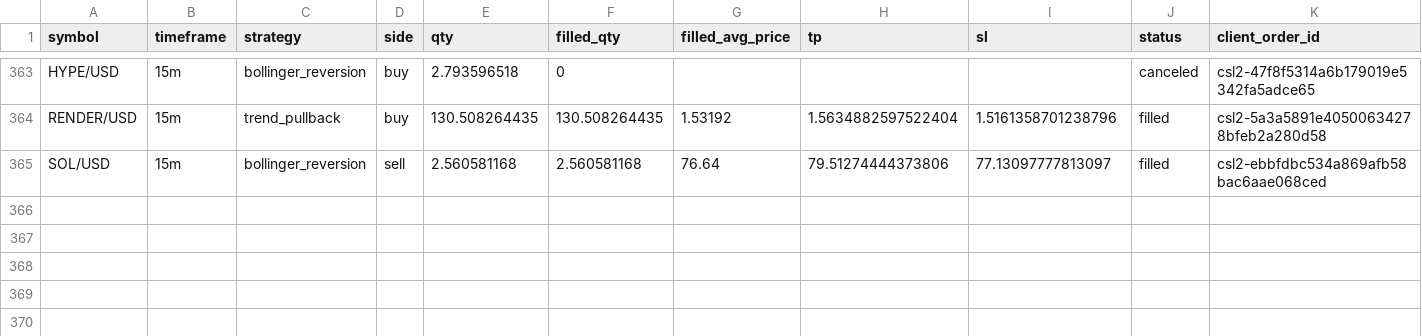
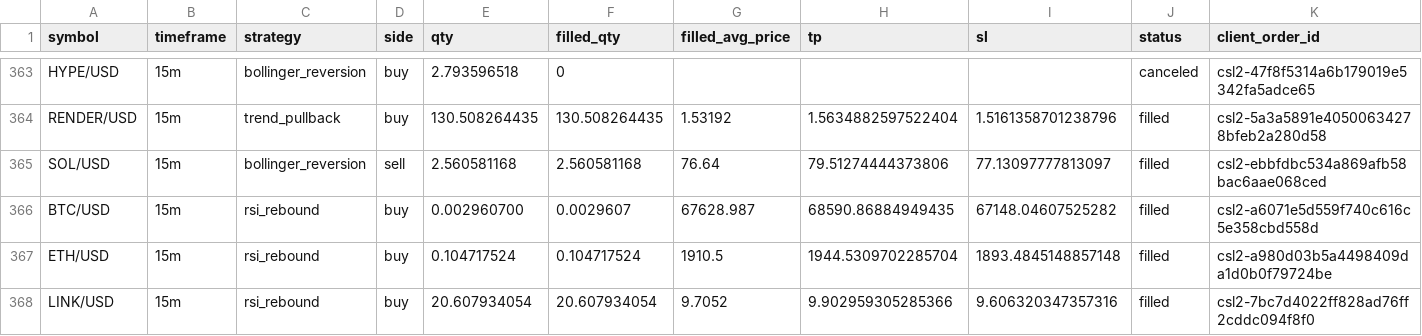
Before and after one commit to Rand0mUs3r-afk/CryptoStrategyLab, a CSV file: orders.csv, drawn as a sheet; only a part is shown, gaps mark what is left out; rows hold the shown columns only; the diff names each change by its address in the sheet, - before the commit and + after, or states it on an @@ line.

```diff
--- a/orders.csv
+++ b/orders.csv
+row 366: BTC/USD | 15m | rsi_rebound | buy | 0.002960700 | 0.0029607 | 67628.987 | 68590.86884949435 | 67148.04607525282 | filled | csl2-a6071e5d559f740c616c5e358cbd558d
+row 367: ETH/USD | 15m | rsi_rebound | buy | 0.104717524 | 0.104717524 | 1910.5 | 1944.5309702285704 | 1893.4845148857148 | filled | csl2-a980d03b5a4498409da1d0b0f79724be
+row 368: LINK/USD | 15m | rsi_rebound | buy | 20.607934054 | 20.607934054 | 9.7052 | 9.902959305285366 | 9.606320347357316 | filled | csl2-7bc7d4022ff828ad76ff2cddc094f8f0
```
Also changed, not shown: open_positions.csv, reconciliation.csv, 9 other files.
